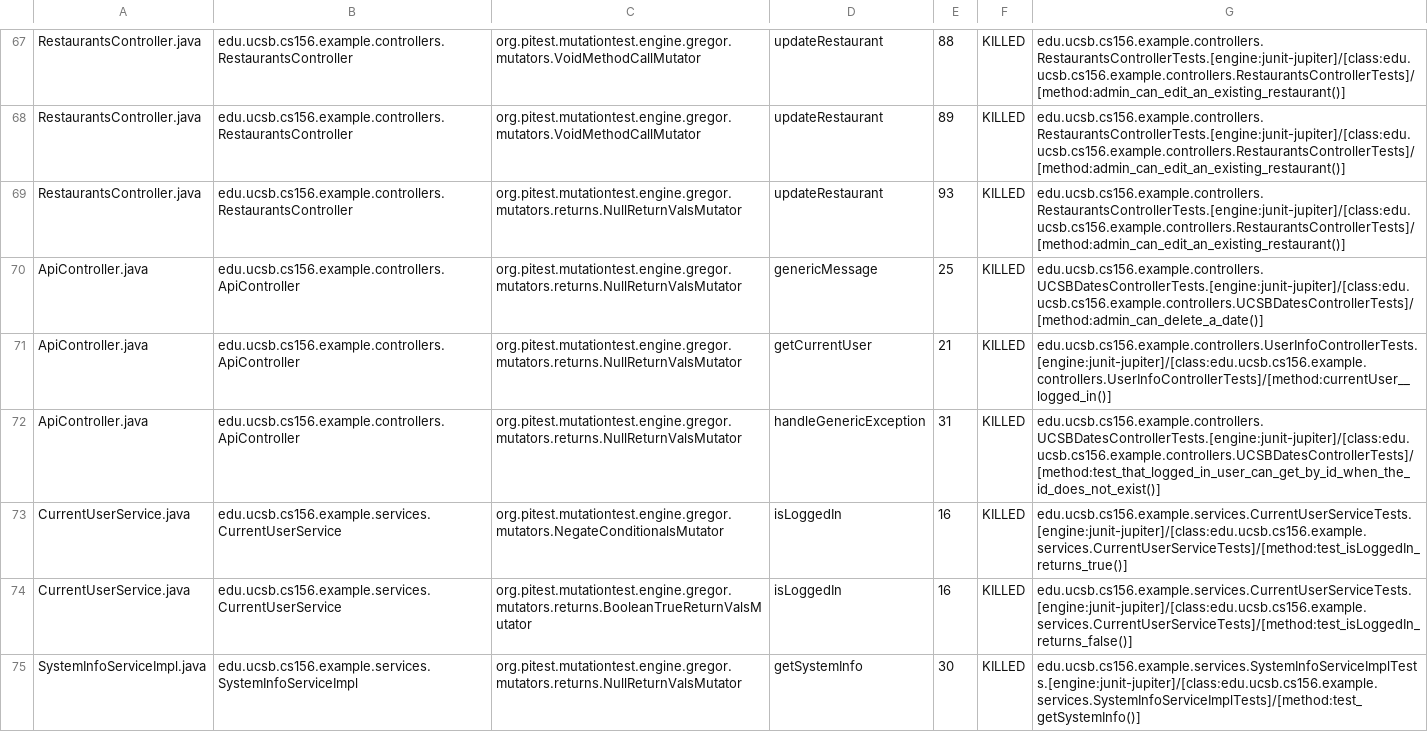
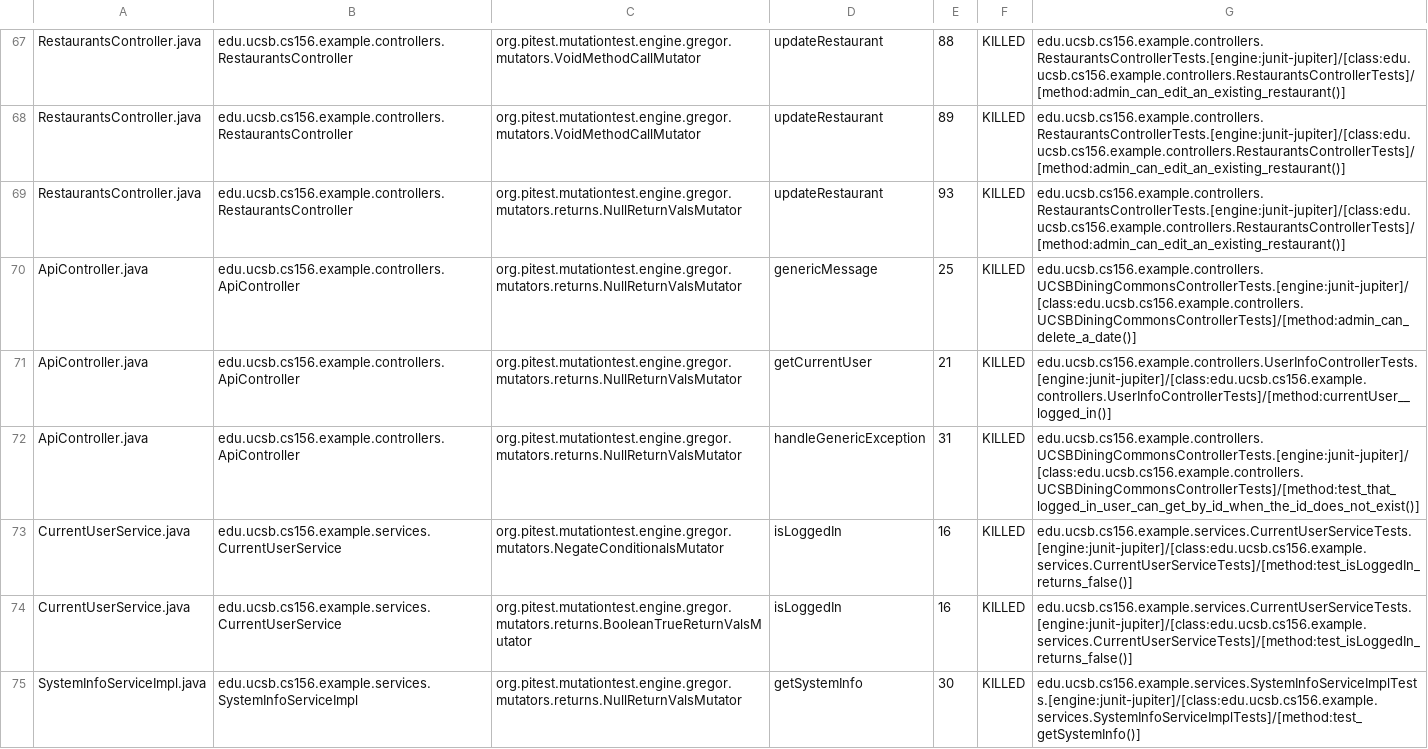
Before and after one commit to ucsb-cs156-w24/team03-w24-4pm-3, a CSV file: prs/116/pitest/mutations.csv, drawn as a sheet; only a part is shown, gaps mark what is left out.

Commit message:
Deploying to gh-pages from @ ucsb-cs156-w24/team03-w24-4pm-3@90873600239a9f3fc703be8f483c6a500003afe7 🚀

```diff
--- a/prs/116/pitest/mutations.csv
+++ b/prs/116/pitest/mutations.csv
@@ -69,6 +69,6 @@ RestaurantsController.java,edu.ucsb.cs156.example.controllers.RestaurantsControl
 RestaurantsController.java,edu.ucsb.cs156.example.controllers.RestaurantsController,org.pitest.mutationtest.engine.gregor.mutators.returns.NullReturnValsMutator,updateRestaurant,93,KILLED,edu.ucsb.cs156.example.controllers.RestaurantsControllerTests.[engine:junit-jupiter]/[class:edu.ucsb.cs156.example.controllers.RestaurantsControllerTests]/[method:admin_can_edit_an_existing_restaurant()]
-ApiController.java,edu.ucsb.cs156.example.controllers.ApiController,org.pitest.mutationtest.engine.gregor.mutators.returns.NullReturnValsMutator,genericMessage,25,KILLED,edu.ucsb.cs156.example.controllers.UCSBDatesControllerTests.[engine:junit-jupiter]/[class:edu.ucsb.cs156.example.controllers.UCSBDatesControllerTests]/[method:admin_can_delete_a_date()]
+ApiController.java,edu.ucsb.cs156.example.controllers.ApiController,org.pitest.mutationtest.engine.gregor.mutators.returns.NullReturnValsMutator,genericMessage,25,KILLED,edu.ucsb.cs156.example.controllers.UCSBDiningCommonsControllerTests.[engine:junit-jupiter]/[class:edu.ucsb.cs156.example.controllers.UCSBDiningCommonsControllerTests]/[method:admin_can_delete_a_date()]
 ApiController.java,edu.ucsb.cs156.example.controllers.ApiController,org.pitest.mutationtest.engine.gregor.mutators.returns.NullReturnValsMutator,getCurrentUser,21,KILLED,edu.ucsb.cs156.example.controllers.UserInfoControllerTests.[engine:junit-jupiter]/[class:edu.ucsb.cs156.example.controllers.UserInfoControllerTests]/[method:currentUser__logged_in()]
-ApiController.java,edu.ucsb.cs156.example.controllers.ApiController,org.pitest.mutationtest.engine.gregor.mutators.returns.NullReturnValsMutator,handleGenericException,31,KILLED,edu.ucsb.cs156.example.controllers.UCSBDatesControllerTests.[engine:junit-jupiter]/[class:edu.ucsb.cs156.example.controllers.UCSBDatesControllerTests]/[method:test_that_logged_in_user_can_get_by_id_when_the_id_does_not_exist()]
-CurrentUserService.java,edu.ucsb.cs156.example.services.CurrentUserService,org.pitest.mutationtest.engine.gregor.mutators.NegateConditionalsMutator,isLoggedIn,16,KILLED,edu.ucsb.cs156.example.services.CurrentUserServiceTests.[engine:junit-jupiter]/[class:edu.ucsb.cs156.example.services.CurrentUserServiceTests]/[method:test_isLoggedIn_returns_true()]
+ApiController.java,edu.ucsb.cs156.example.controllers.ApiController,org.pitest.mutationtest.engine.gregor.mutators.returns.NullReturnValsMutator,handleGenericException,31,KILLED,edu.ucsb.cs156.example.controllers.UCSBDiningCommonsControllerTests.[engine:junit-jupiter]/[class:edu.ucsb.cs156.example.controllers.UCSBDiningCommonsControllerTests]/[method:test_that_logged_in_user_can_get_by_id_when_the_id_does_not_exist()]
+CurrentUserService.java,edu.ucsb.cs156.example.services.CurrentUserService,org.pitest.mutationtest.engine.gregor.mutators.NegateConditionalsMutator,isLoggedIn,16,KILLED,edu.ucsb.cs156.example.services.CurrentUserServiceTests.[engine:junit-jupiter]/[class:edu.ucsb.cs156.example.services.CurrentUserServiceTests]/[method:test_isLoggedIn_returns_false()]
 CurrentUserService.java,edu.ucsb.cs156.example.services.CurrentUserService,org.pitest.mutationtest.engine.gregor.mutators.returns.BooleanTrueReturnValsMutator,isLoggedIn,16,KILLED,edu.ucsb.cs156.example.services.CurrentUserServiceTests.[engine:junit-jupiter]/[class:edu.ucsb.cs156.example.services.CurrentUserServiceTests]/[method:test_isLoggedIn_returns_false()]
```
Also changed, not shown: 13 other files.
